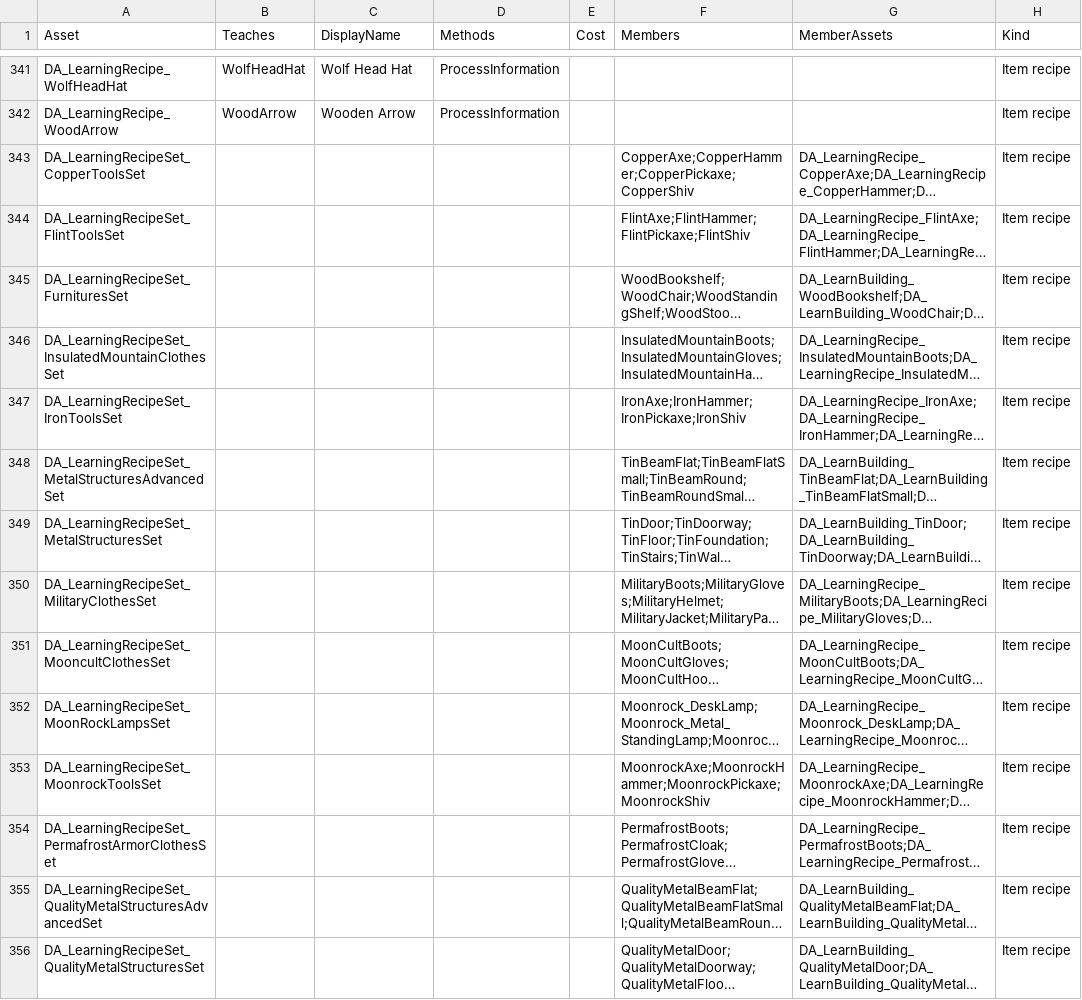
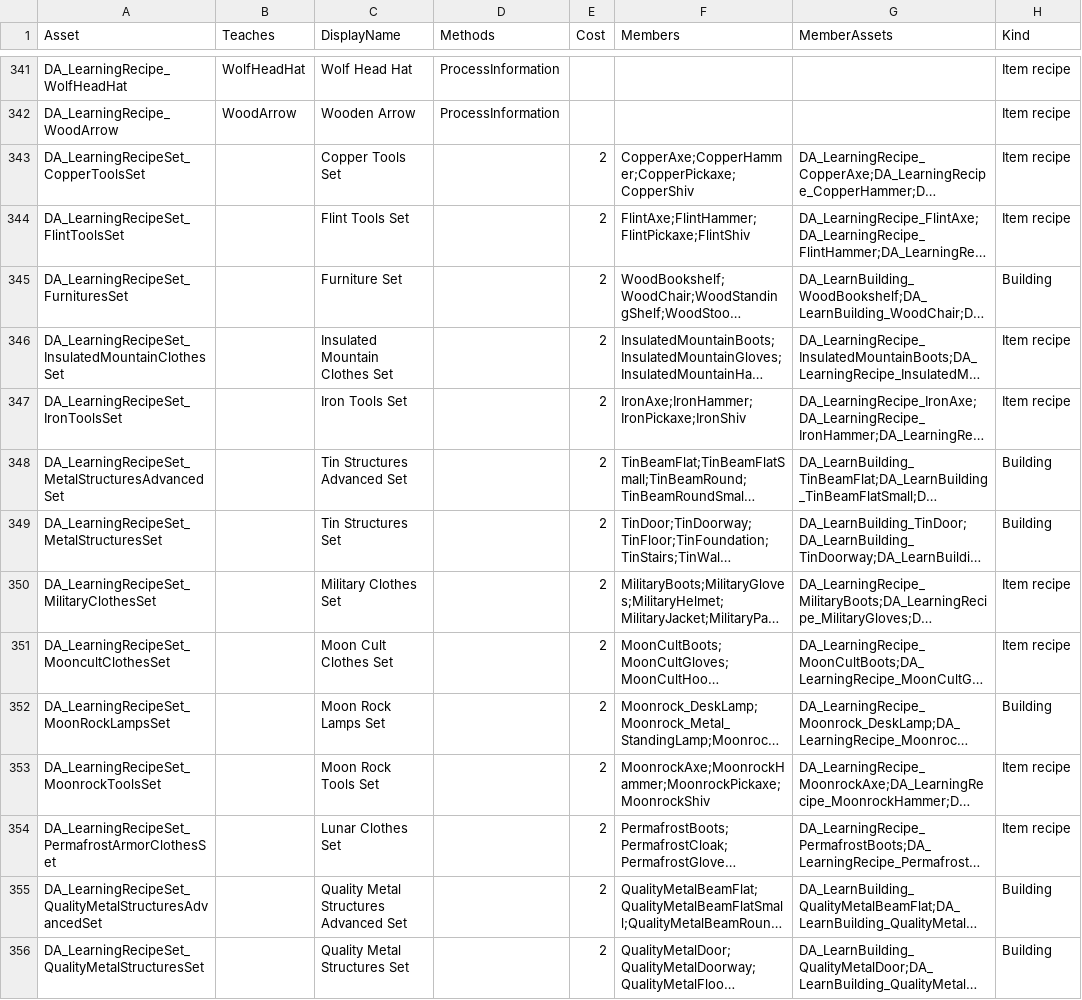
Before and after one commit to treefitty5/permafrost-item-tool, a CSV file: catalog/learning-details.csv, drawn as a sheet; only a part is shown, gaps mark what is left out; long unchanged cells end in …; the diff covers the shown part only; the diff names each change by its address in the sheet, - before the commit and + after, or states it on an @@ line.

```diff
--- a/catalog/learning-details.csv
+++ b/catalog/learning-details.csv
-C343 (DisplayName): (empty)
+C343 (DisplayName): Copper Tools Set
-E343:E356 (Cost): (empty)
+E343:E356 (Cost): 2
-C344 (DisplayName): (empty)
+C344 (DisplayName): Flint Tools Set
-C345 (DisplayName): (empty)
+C345 (DisplayName): Furniture Set
-H345 (Kind): Item recipe
+H345 (Kind): Building
-C346 (DisplayName): (empty)
+C346 (DisplayName): Insulated Mountain Clothes Set
-C347 (DisplayName): (empty)
+C347 (DisplayName): Iron Tools Set
-C348 (DisplayName): (empty)
+C348 (DisplayName): Tin Structures Advanced Set
-H348:H349 (Kind): Item recipe
+H348:H349 (Kind): Building
-C349 (DisplayName): (empty)
+C349 (DisplayName): Tin Structures Set
-C350 (DisplayName): (empty)
+C350 (DisplayName): Military Clothes Set
-C351 (DisplayName): (empty)
+C351 (DisplayName): Moon Cult Clothes Set
-C352 (DisplayName): (empty)
+C352 (DisplayName): Moon Rock Lamps Set
-H352 (Kind): Item recipe
+H352 (Kind): Building
-C353 (DisplayName): (empty)
+C353 (DisplayName): Moon Rock Tools Set
-C354 (DisplayName): (empty)
+C354 (DisplayName): Lunar Clothes Set
-C355 (DisplayName): (empty)
+C355 (DisplayName): Quality Metal Structures Advanced Set
-H355:H356 (Kind): Item recipe
+H355:H356 (Kind): Building
-C356 (DisplayName): (empty)
+C356 (DisplayName): Quality Metal Structures Set
```
Also changed, not shown: 36 edited cells elsewhere in this file, catalog/item-sources.csv, catalog/quest-branches.csv, 21 other files.
